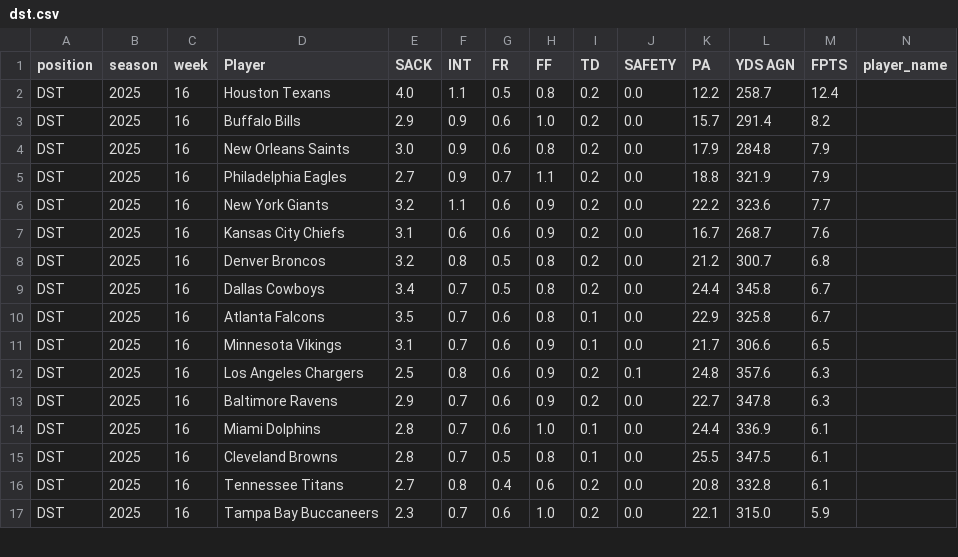
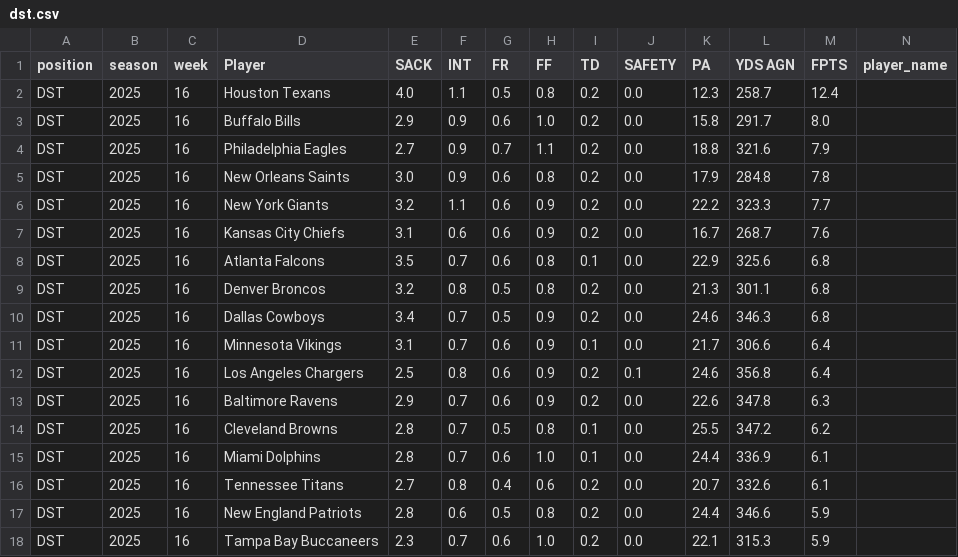
Before and after one commit to KoBeWa/fantasypros-projections, a CSV file: data/2025/week_current/dst.csv, drawn as a sheet; only a part is shown; removed rows and columns are numbered as before the commit, all else as after; rows hold the shown columns only; the diff covers the shown part only; the diff names each change by its address in the sheet, - before the commit and + after, or states it on an @@ line.

```diff
--- a/data/2025/week_current/dst.csv
+++ b/data/2025/week_current/dst.csv
-K2 (PA): 12.2
+K2 (PA): 12.3
-K3 (PA): 15.7
+K3 (PA): 15.8
-L3 (YDS AGN): 291.4
+L3 (YDS AGN): 291.7
-M3 (FPTS): 8.2
+M3 (FPTS): 8.0
-row 4: DST | 2025 | 16 | New Orleans Saints | 3.0 | 0.9 | 0.6 | 0.8 | 0.2 | 0.0 | 17.9 | 284.8 | 7.9
-L4 (YDS AGN): 321.9
+L4 (YDS AGN): 321.6
+row 5: DST | 2025 | 16 | New Orleans Saints | 3.0 | 0.9 | 0.6 | 0.8 | 0.2 | 0.0 | 17.9 | 284.8 | 7.8
-L6 (YDS AGN): 323.6
+L6 (YDS AGN): 323.3
+row 8: DST | 2025 | 16 | Atlanta Falcons | 3.5 | 0.7 | 0.6 | 0.8 | 0.1 | 0.0 | 22.9 | 325.6 | 6.8
-K9 (PA): 21.2
+K9 (PA): 21.3
-L9 (YDS AGN): 300.7
+L9 (YDS AGN): 301.1
-H10 (FF): 0.8
+H10 (FF): 0.9
-K10 (PA): 24.4
+K10 (PA): 24.6
-L10 (YDS AGN): 345.8
+L10 (YDS AGN): 346.3
-M10 (FPTS): 6.7
+M10 (FPTS): 6.8
-row 10: DST | 2025 | 16 | Atlanta Falcons | 3.5 | 0.7 | 0.6 | 0.8 | 0.1 | 0.0 | 22.9 | 325.8 | 6.7
-M11 (FPTS): 6.5
+M11 (FPTS): 6.4
-K12 (PA): 24.8
+K12 (PA): 24.6
-L12 (YDS AGN): 357.6
+L12 (YDS AGN): 356.8
-M12 (FPTS): 6.3
+M12 (FPTS): 6.4
-K13 (PA): 22.7
+K13 (PA): 22.6
+row 14: DST | 2025 | 16 | Cleveland Browns | 2.8 | 0.7 | 0.5 | 0.8 | 0.1 | 0.0 | 25.5 | 347.2 | 6.2
-row 15: DST | 2025 | 16 | Cleveland Browns | 2.8 | 0.7 | 0.5 | 0.8 | 0.1 | 0.0 | 25.5 | 347.5 | 6.1
-K16 (PA): 20.8
+K16 (PA): 20.7
-L16 (YDS AGN): 332.8
+L16 (YDS AGN): 332.6
+row 17: DST | 2025 | 16 | New England Patriots | 2.8 | 0.6 | 0.5 | 0.8 | 0.2 | 0.0 | 24.4 | 346.6 | 5.9
-L18 (YDS AGN): 315.0
+L18 (YDS AGN): 315.3
```
Also changed, not shown: 2 added rows, 3 removed rows and 14 edited cells elsewhere in this file, data/2025/week_current/k.csv, data/2025/week_current/qb.csv, 3 other files.
